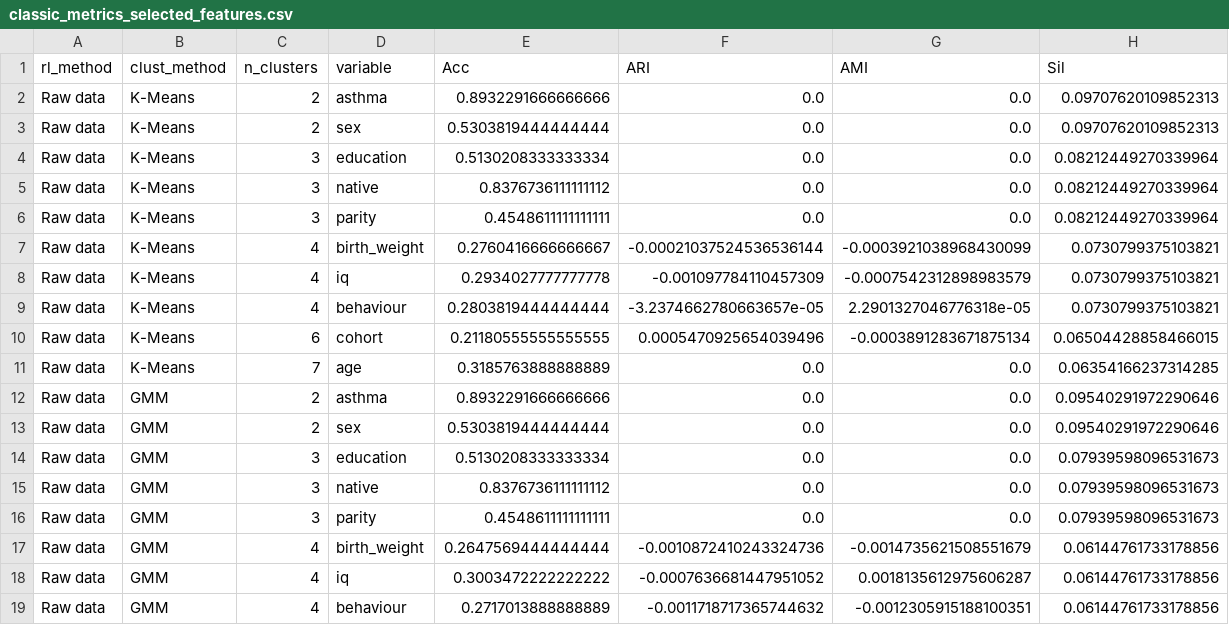
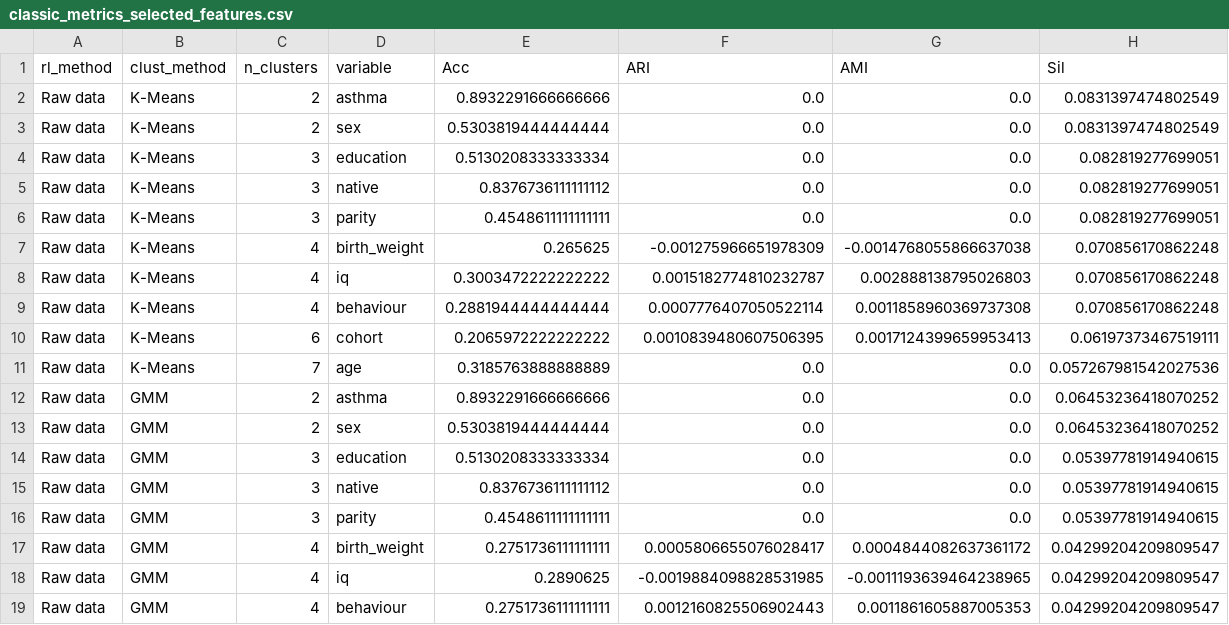
Before and after one commit to carlescn/MSc_bioinformatics_thesis, a CSV file: ExposomeChallenge/results/classic_metrics_selected_features.csv, drawn as a sheet; only a part is shown; the diff covers the shown part only.

```diff
--- a/ExposomeChallenge/results/classic_metrics_selected_features.csv
+++ b/ExposomeChallenge/results/classic_metrics_selected_features.csv
@@ -1,19 +1,19 @@
 rl_method,clust_method,n_clusters,variable,Acc,ARI,AMI,Sil
-Raw data,K-Means,2,asthma,0.8932291666666666,0.0,0.0,0.09707620109852313
-Raw data,K-Means,2,sex,0.5303819444444444,0.0,0.0,0.09707620109852313
-Raw data,K-Means,3,education,0.5130208333333334,0.0,0.0,0.08212449270339964
-Raw data,K-Means,3,native,0.8376736111111112,0.0,0.0,0.08212449270339964
-Raw data,K-Means,3,parity,0.4548611111111111,0.0,0.0,0.08212449270339964
-Raw data,K-Means,4,birth_weight,0.2760416666666667,-0.00021037524536536144,-0.0003921038968430099,0.0730799375103821
-Raw data,K-Means,4,iq,0.2934027777777778,-0.001097784110457309,-0.0007542312898983579,0.0730799375103821
-Raw data,K-Means,4,behaviour,0.2803819444444444,-3.2374662780663657e-05,2.2901327046776318e-05,0.0730799375103821
-Raw data,K-Means,6,cohort,0.21180555555555555,0.0005470925654039496,-0.0003891283671875134,0.06504428858466015
-Raw data,K-Means,7,age,0.3185763888888889,0.0,0.0,0.06354166237314285
-Raw data,GMM,2,asthma,0.8932291666666666,0.0,0.0,0.09540291972290646
-Raw data,GMM,2,sex,0.5303819444444444,0.0,0.0,0.09540291972290646
-Raw data,GMM,3,education,0.5130208333333334,0.0,0.0,0.07939598096531673
-Raw data,GMM,3,native,0.8376736111111112,0.0,0.0,0.07939598096531673
-Raw data,GMM,3,parity,0.4548611111111111,0.0,0.0,0.07939598096531673
-Raw data,GMM,4,birth_weight,0.2647569444444444,-0.0010872410243324736,-0.0014735621508551679,0.06144761733178856
-Raw data,GMM,4,iq,0.3003472222222222,-0.0007636681447951052,0.0018135612975606287,0.06144761733178856
-Raw data,GMM,4,behaviour,0.2717013888888889,-0.0011718717365744632,-0.0012305915188100351,0.06144761733178856
+Raw data,K-Means,2,asthma,0.8932291666666666,0.0,0.0,0.0831397474802549
+Raw data,K-Means,2,sex,0.5303819444444444,0.0,0.0,0.0831397474802549
+Raw data,K-Means,3,education,0.5130208333333334,0.0,0.0,0.082819277699051
+Raw data,K-Means,3,native,0.8376736111111112,0.0,0.0,0.082819277699051
+Raw data,K-Means,3,parity,0.4548611111111111,0.0,0.0,0.082819277699051
+Raw data,K-Means,4,birth_weight,0.265625,-0.001275966651978309,-0.0014768055866637038,0.070856170862248
+Raw data,K-Means,4,iq,0.3003472222222222,0.0015182774810232787,0.002888138795026803,0.070856170862248
+Raw data,K-Means,4,behaviour,0.2881944444444444,0.0007776407050522114,0.0011858960369737308,0.070856170862248
+Raw data,K-Means,6,cohort,0.2065972222222222,0.0010839480607506395,0.0017124399659953413,0.06197373467519111
+Raw data,K-Means,7,age,0.3185763888888889,0.0,0.0,0.057267981542027536
+Raw data,GMM,2,asthma,0.8932291666666666,0.0,0.0,0.06453236418070252
+Raw data,GMM,2,sex,0.5303819444444444,0.0,0.0,0.06453236418070252
+Raw data,GMM,3,education,0.5130208333333334,0.0,0.0,0.05397781914940615
+Raw data,GMM,3,native,0.8376736111111112,0.0,0.0,0.05397781914940615
+Raw data,GMM,3,parity,0.4548611111111111,0.0,0.0,0.05397781914940615
+Raw data,GMM,4,birth_weight,0.2751736111111111,0.0005806655076028417,0.0004844082637361172,0.04299204209809547
+Raw data,GMM,4,iq,0.2890625,-0.0019884098828531985,-0.0011193639464238965,0.04299204209809547
+Raw data,GMM,4,behaviour,0.2751736111111111,0.0012160825506902443,0.0011861605887005353,0.04299204209809547
```
Also changed, not shown: 96 edited cells elsewhere in this file, ExposomeChallenge/results/classic_assignments_selected_features.csv, ExposomeChallenge/results/dc_assignments_selected_features.csv, 3 other files.
